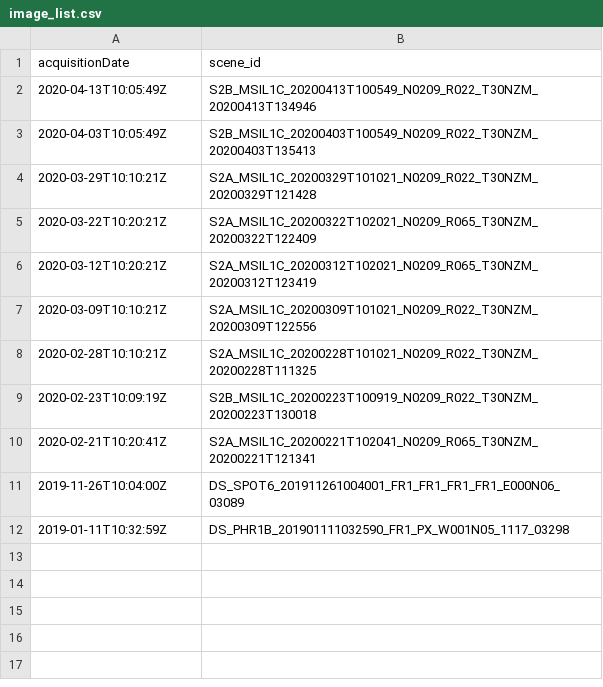
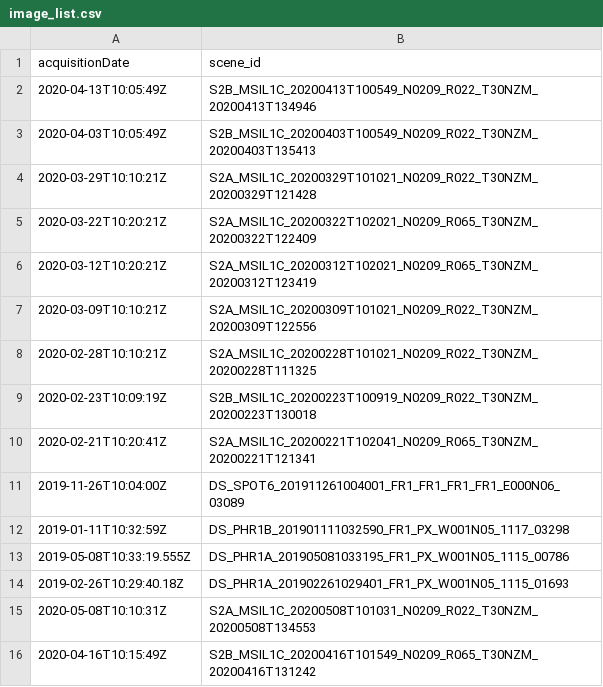
Before and after one commit to itohanosa/training-materials, a CSV file: data/image_list.csv, drawn as a sheet.

Commit message:
* Adding complete example with output for conditional data retrieval.

```diff
--- a/data/image_list.csv
+++ b/data/image_list.csv
@@ -12 +12,5 @@ acquisitionDate,scene_id
 2019-01-11T10:32:59Z,DS_PHR1B_201901111032590_FR1_PX_W001N05_1117_03298
+2019-05-08T10:33:19.555Z,DS_PHR1A_201905081033195_FR1_PX_W001N05_1115_00786
+2019-02-26T10:29:40.18Z,DS_PHR1A_201902261029401_FR1_PX_W001N05_1115_01693
+2020-05-08T10:10:31Z,S2A_MSIL1C_20200508T101031_N0209_R022_T30NZM_20200508T134553
+2020-04-16T10:15:49Z,S2B_MSIL1C_20200416T101549_N0209_R065_T30NZM_20200416T131242
```
Also changed, not shown: 1 other file.
